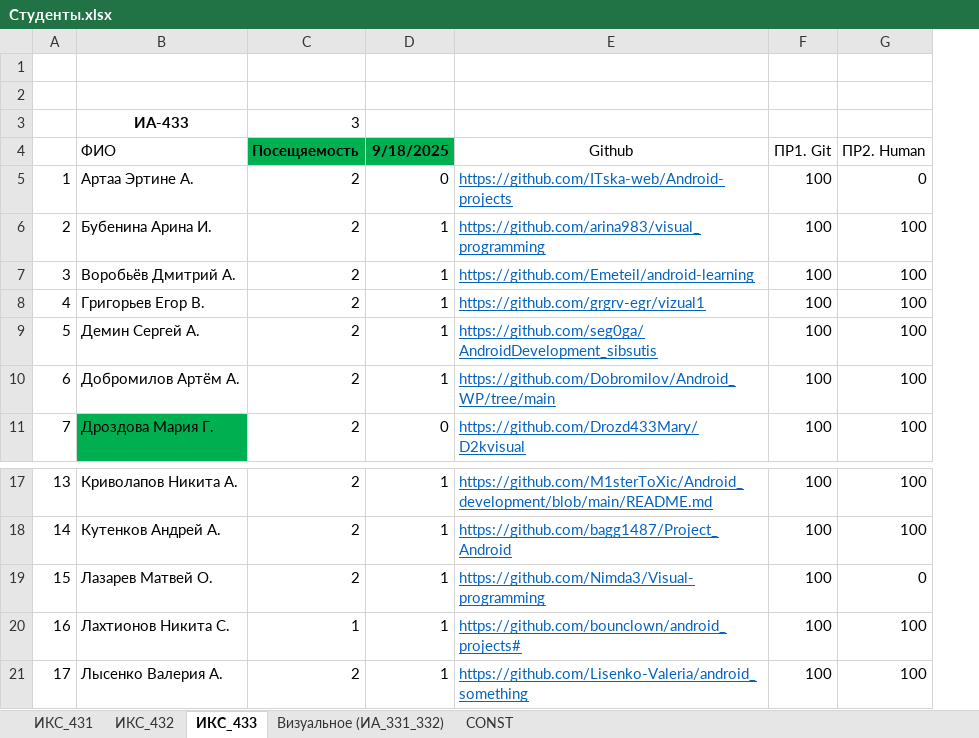
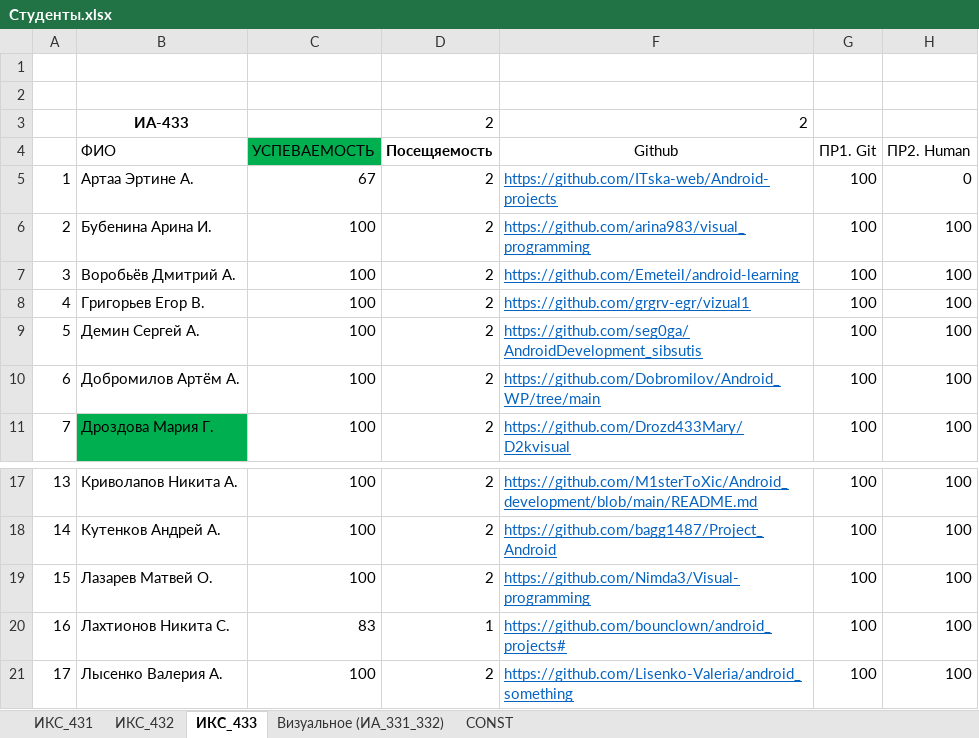
Before and after one commit to TelecomDep/notes, an Excel workbook: students/Студенты.xlsx, sheet ИКС_433, drawn as a sheet; only a part is shown, gaps mark what is left out; values as stored, in another font and other column widths than the file's, no borders; removed rows and columns are numbered as before the commit, all else as after; the diff names each change by its address in the sheet, - before the commit and + after, or states it on an @@ line.

```diff
--- a/students/Студенты.xlsx (sheet ИКС_433)
+++ b/students/Студенты.xlsx (sheet ИКС_433)
+column C (УСПЕВАЕМОСТЬ), rows 5-11: 67 | 100 | 100 | 100 | 100 | 100 | 100; rows 17-21: 100 | 100 | 100 | 83 | 100
-column D (9/18/2025), rows 5-11: 0 | 1 | 1 | 1 | 1 | 1 | 0; rows 17-21: all 1
-row 3:  | ИА-433 | 3
+row 3:  | ИА-433 |  | 2 | 2
-D4 fill: #00B050
+D4 fill: none
-H19 (ПР2. Human): 0
+H19 (ПР2. Human): 100
```
Also changed, not shown: sheet ИКС_431, sheet ИКС_432.
